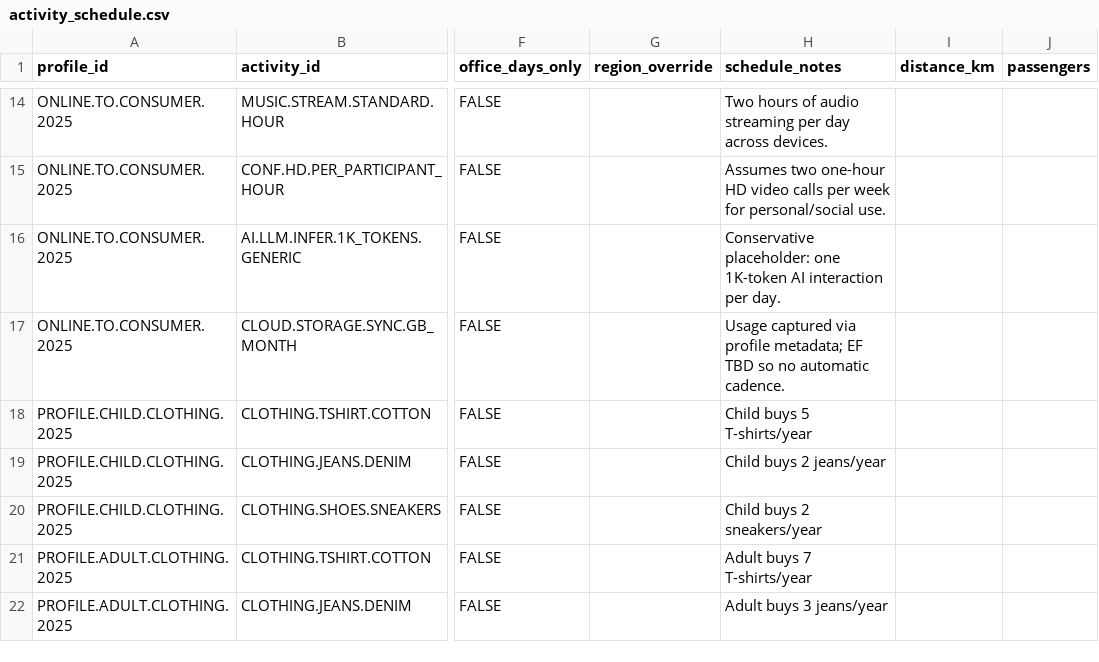
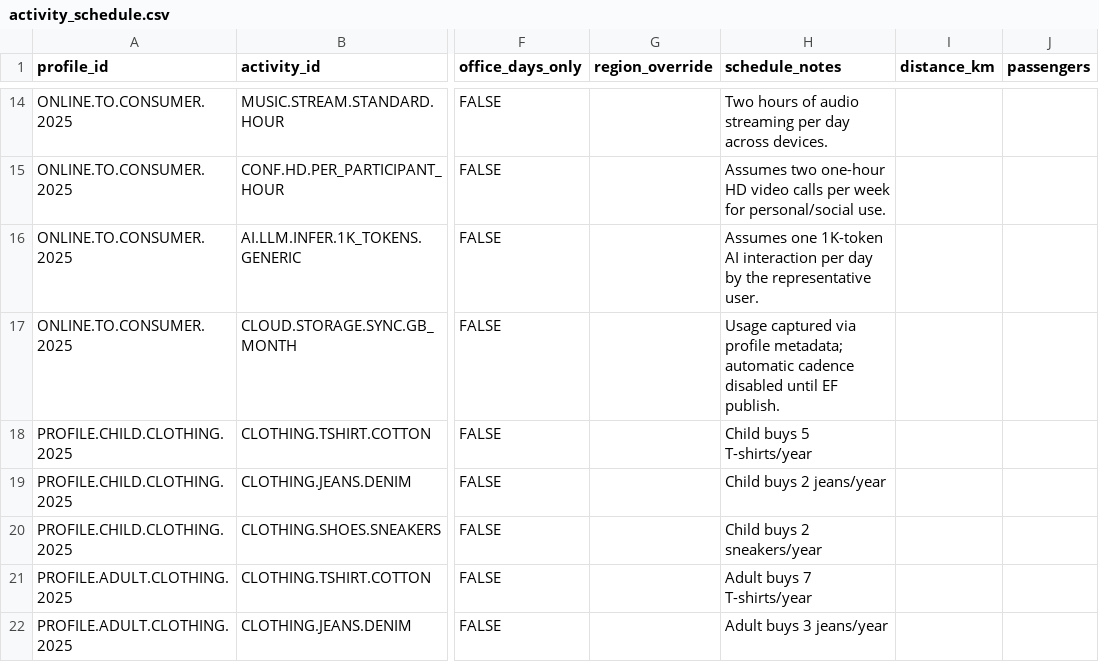
Before and after one commit to chrislyons/carbon-acx, a CSV file: data/activity_schedule.csv, drawn as a sheet; only a part is shown, gaps mark what is left out; the diff names each change by its address in the sheet, - before the commit and + after, or states it on an @@ line.

```diff
--- a/data/activity_schedule.csv
+++ b/data/activity_schedule.csv
-H16 (schedule_notes): Conservative placeholder: one 1K-token AI interaction per day.
+H16 (schedule_notes): Assumes one 1K-token AI interaction per day by the representative user.
-H17 (schedule_notes): …profile metadata; EF TBD so no automatic cadence.
+H17 (schedule_notes): …profile metadata; automatic cadence disabled until EF publish.
```
Also changed, not shown: data/activities.csv, data/profiles.csv.
